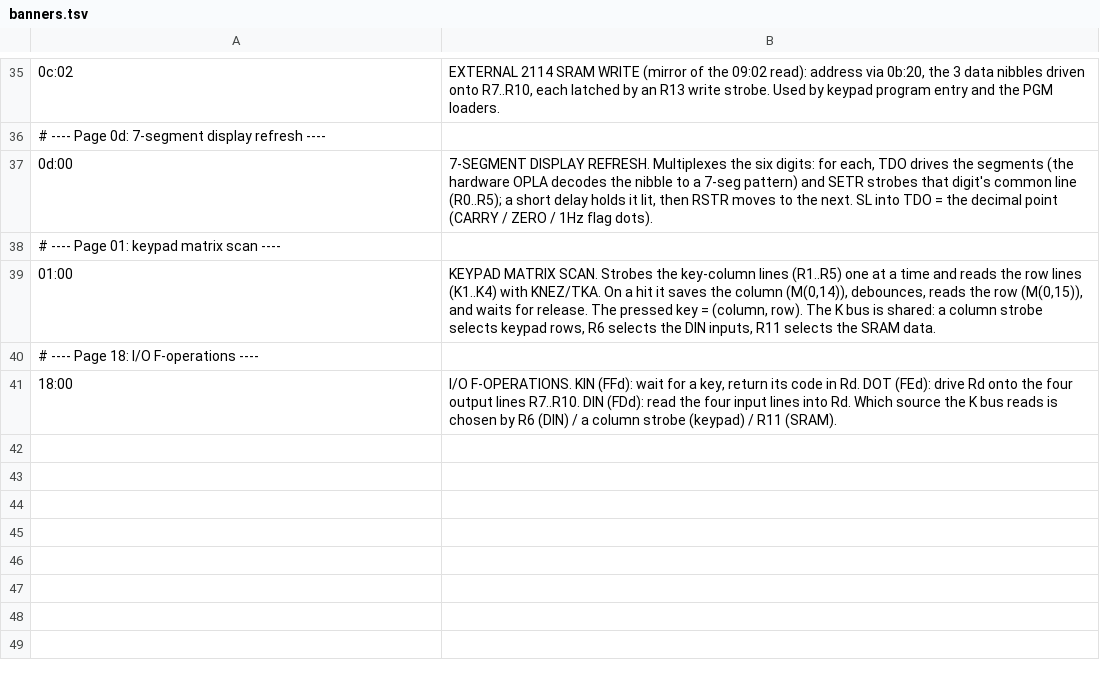
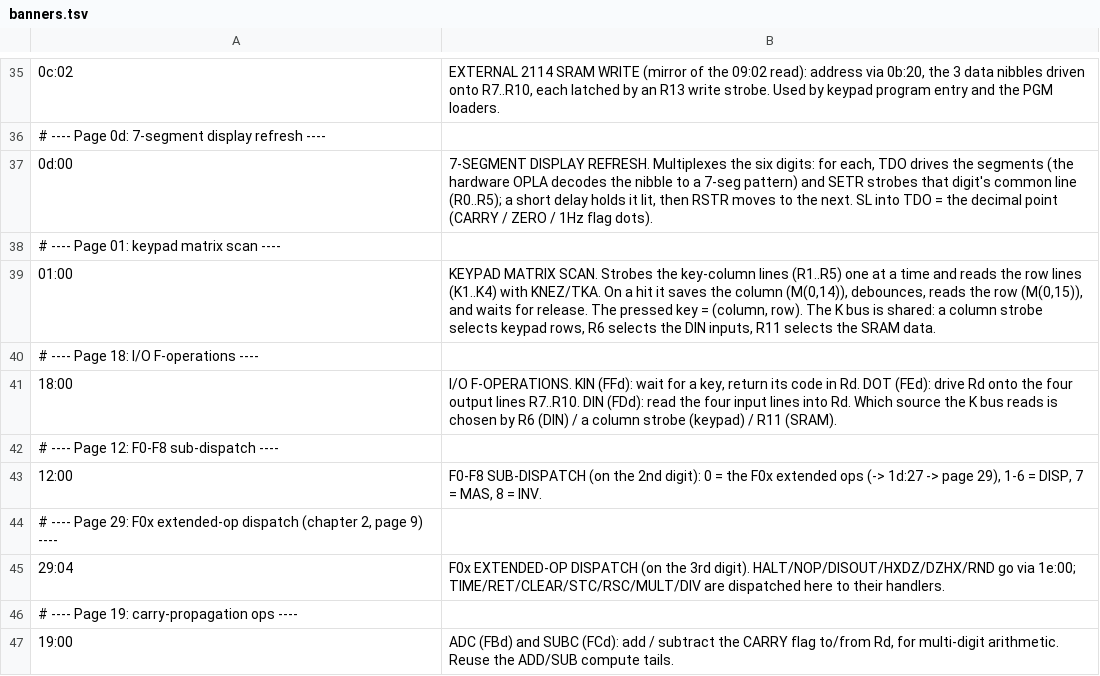
Before and after one commit to lambdamikel/microtronic-firmware-annotated, a TSV file: annotated/banners.tsv, drawn as a sheet; only a part is shown, gaps mark what is left out; the diff names each change by its address in the sheet, - before the commit and + after, or states it on an @@ line.

```diff
--- a/annotated/banners.tsv
+++ b/annotated/banners.tsv
+row 42: # ---- Page 12: F0-F8 sub-dispatch ----
+row 43: 12:00 | F0-F8 SUB-DISPATCH (on the 2nd digit): 0 = the F0x extended ops (-> 1d:27 -> page 29), 1-6 = DISP, 7 = MAS, 8 = INV.
+row 44: # ---- Page 29: F0x extended-op dispatch (chapter 2, page 9) ----
+row 45: 29:04 | F0x EXTENDED-OP DISPATCH (on the 3rd digit). HALT/NOP/DISOUT/HXDZ/DZHX/RND go via 1e:00; TIME/RET/CLEAR/STC/RSC/MULT/DIV are dispatched here to their handlers.
+row 46: # ---- Page 19: carry-propagation ops ----
+row 47: 19:00 | ADC (FBd) and SUBC (FCd): add / subtract the CARRY flag to/from Rd, for multi-digit arithmetic. Reuse the ADD/SUB compute tails.
```
Also changed, not shown: annotated/annotations.tsv, 3 other files.
